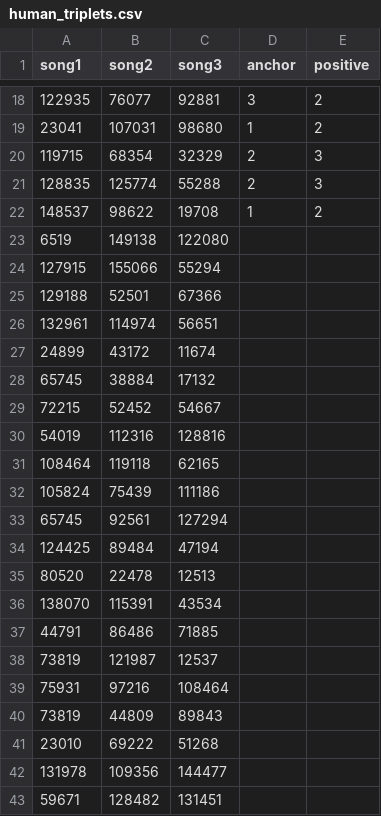
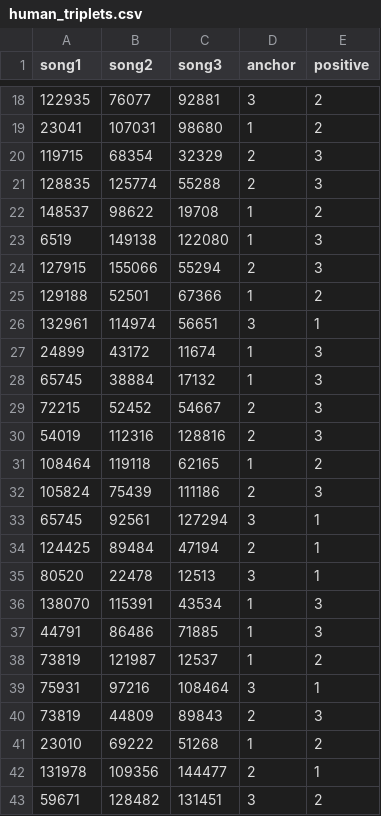
Before and after one commit to AnthonyMichaelTDM/mecomp-nextgen-analysis, a CSV file: data/human_triplets.csv, drawn as a sheet; only a part is shown, gaps mark what is left out; the diff covers the shown part only.

Commit message:
update triplets with josephs work

```diff
--- a/data/human_triplets.csv
+++ b/data/human_triplets.csv
@@ -22,22 +22,22 @@ song1,song2,song3,anchor,positive
 148537,98622,19708,1,2
-6519,149138,122080,,
-127915,155066,55294,,
-129188,52501,67366,,
-132961,114974,56651,,
-24899,43172,11674,,
-65745,38884,17132,,
-72215,52452,54667,,
-54019,112316,128816,,
-108464,119118,62165,,
-105824,75439,111186,,
-65745,92561,127294,,
-124425,89484,47194,,
-80520,22478,12513,,
-138070,115391,43534,,
-44791,86486,71885,,
-73819,121987,12537,,
-75931,97216,108464,,
-73819,44809,89843,,
-23010,69222,51268,,
-131978,109356,144477,,
-59671,128482,131451,,
+6519,149138,122080,1,3
+127915,155066,55294,2,3
+129188,52501,67366,1,2
+132961,114974,56651,3,1
+24899,43172,11674,1,3
+65745,38884,17132,1,3
+72215,52452,54667,2,3
+54019,112316,128816,2,3
+108464,119118,62165,1,2
+105824,75439,111186,2,3
+65745,92561,127294,3,1
+124425,89484,47194,2,1
+80520,22478,12513,3,1
+138070,115391,43534,1,3
+44791,86486,71885,1,3
+73819,121987,12537,1,2
+75931,97216,108464,3,1
+73819,44809,89843,2,3
+23010,69222,51268,1,2
+131978,109356,144477,2,1
+59671,128482,131451,3,2
```
Also changed, not shown: 16 edited cells elsewhere in this file.
